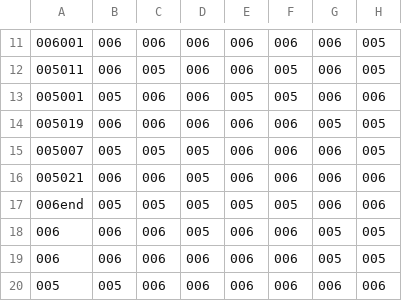
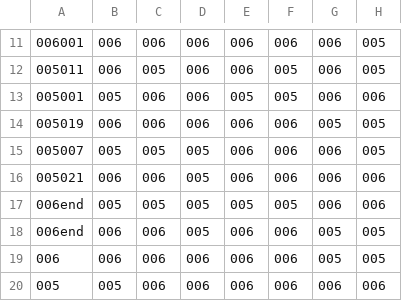
Before and after one commit to Adamsst/Dougie-McDungeons, a CSV file: DougieMcDungeons/DougieMcDungeons/Resources/spookyghost.csv, drawn as a sheet; only a part is shown, gaps mark what is left out; the diff names each change by its address in the sheet, - before the commit and + after, or states it on an @@ line.

```diff
--- a/DougieMcDungeons/DougieMcDungeons/Resources/spookyghost.csv
+++ b/DougieMcDungeons/DougieMcDungeons/Resources/spookyghost.csv
-A18: 006
+A18: 006end
```
Also changed, not shown: DougieMcDungeons/DougieMcDungeons/Resources/equipment.csv, DougieMcDungeons/DougieMcDungeons/Resources/firstmap1.csv, 20 other files.
